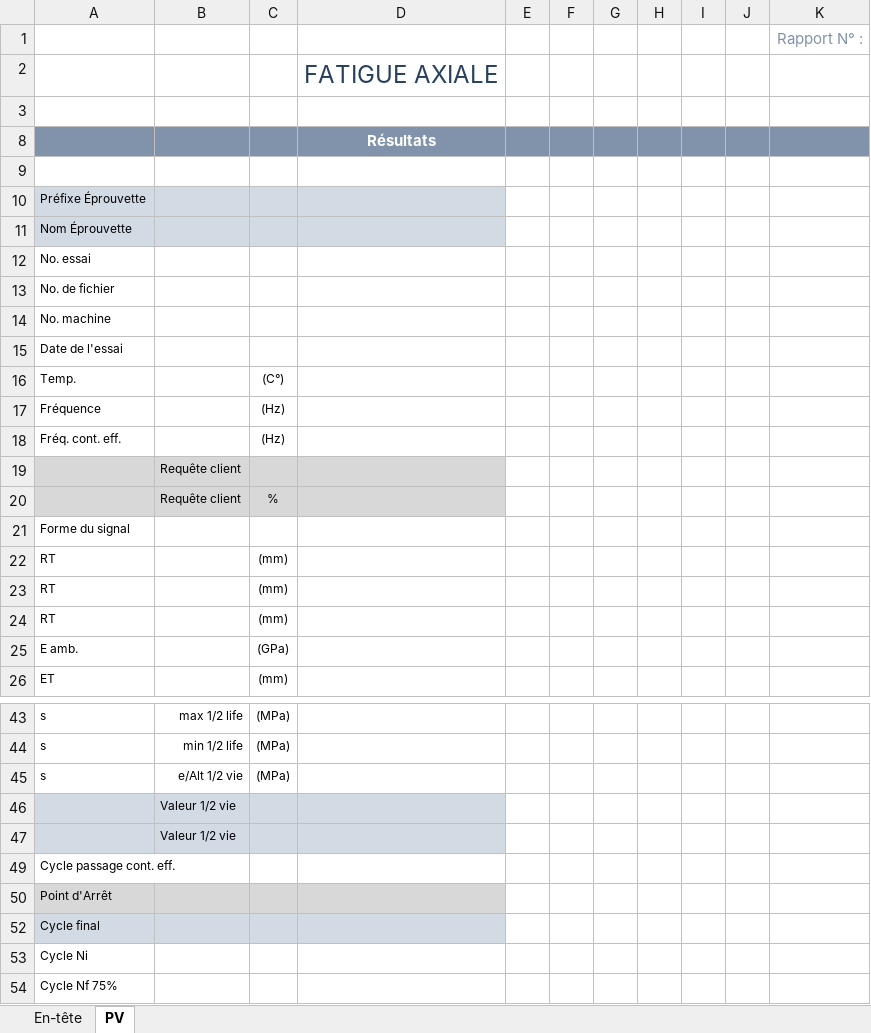
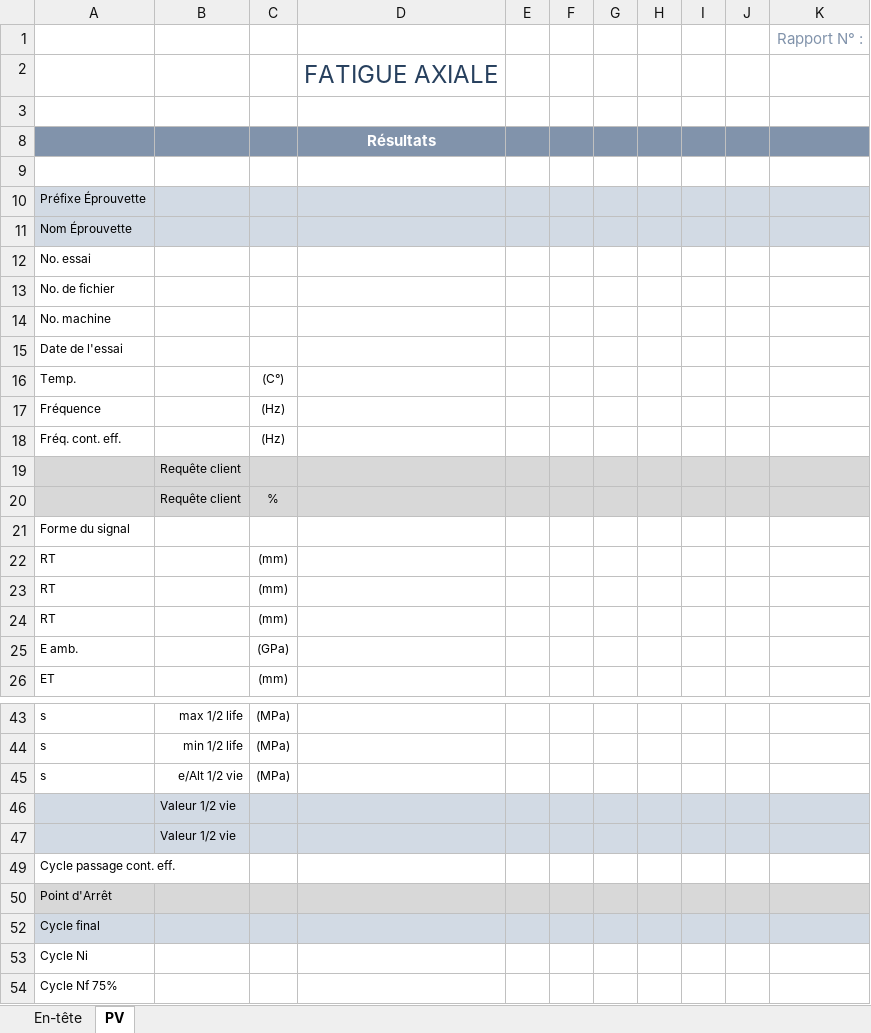
Before and after one commit to DorinnB/GPM, an Excel workbook: templates/Report Str_FR_Std.xlsm, sheet PV, drawn as a sheet; only a part is shown, gaps mark what is left out; values as stored, in another font and other column widths than the file's, no borders; the diff names each change by its address in the sheet, - before the commit and + after, or states it on an @@ line.

Commit message:
update report : acceleration generation

```diff
--- a/templates/Report Str_FR_Std.xlsm (sheet PV)
+++ b/templates/Report Str_FR_Std.xlsm (sheet PV)
-E10:K11 fill: none
+E10:K11 fill: #D2DAE4
-E19:K20 fill: none
+E19:K20 fill: #D8D8D8
-E46:K47 fill: none
+E46:K47 fill: #D2DAE4
-E50:K50 fill: none
+E50:K50 fill: #D8D8D8
-E52:K52 fill: none
+E52:K52 fill: #D2DAE4
```
Also changed, not shown: templates/Report Dwl_FR_Std.xlsm, templates/Report Dwl_USA_Std.xlsm, 11 other files.
